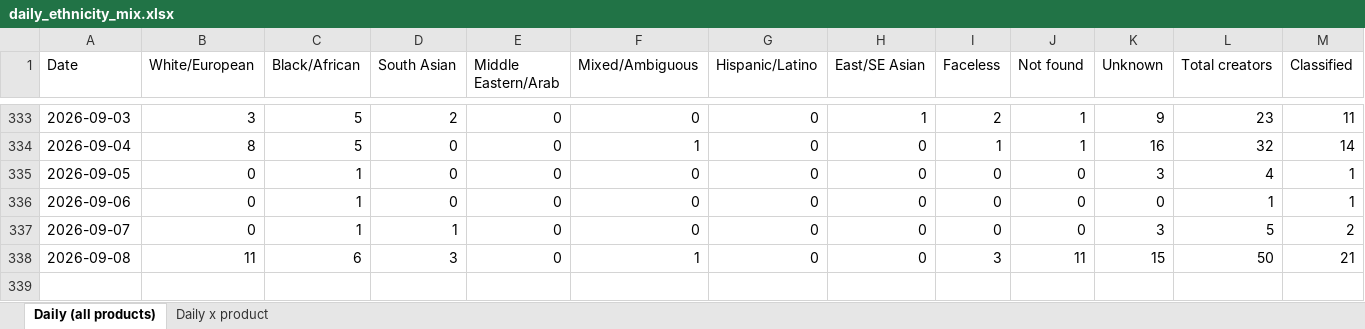
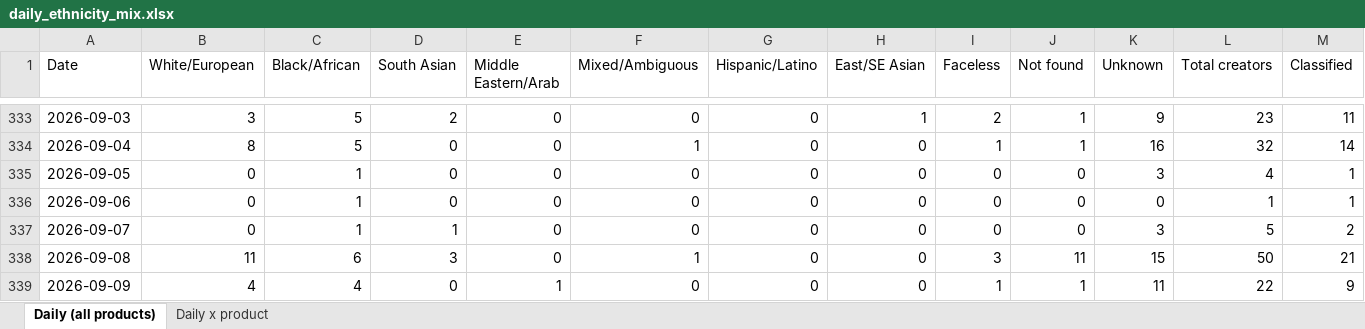
Before and after one commit to aviralgarg-commits/vahdam-sampling-dashboard, an Excel workbook: daily_ethnicity_mix.xlsx, sheet Daily (all products), drawn as a sheet; only a part is shown, gaps mark what is left out; values as stored, in another font and other column widths than the file's, no borders; rows hold the shown columns only; the diff names each change by its address in the sheet, - before the commit and + after, or states it on an @@ line.

```diff
--- a/daily_ethnicity_mix.xlsx (sheet Daily (all products))
+++ b/daily_ethnicity_mix.xlsx (sheet Daily (all products))
+row 339: 2026-09-09 | 4 | 4 | 0 | 1 | 0 | 0 | 0 | 1 | 1 | 11 | 22 | 9
```
Also changed, not shown: sheet Daily x product, daily_product_units.xlsx, daily_slab_mix.xlsx, 12 other files.
